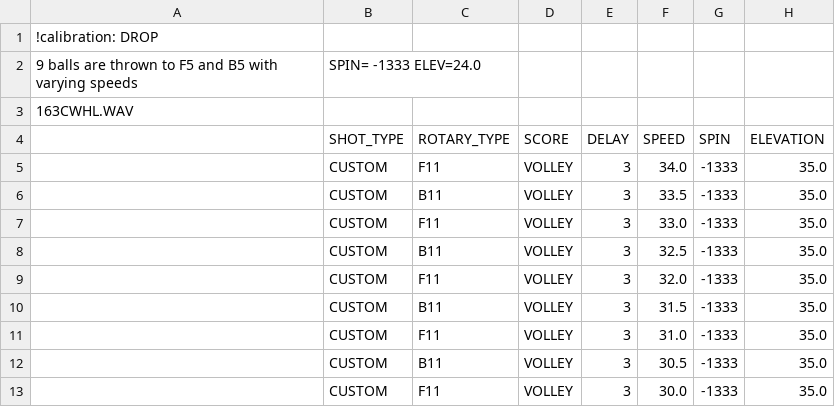
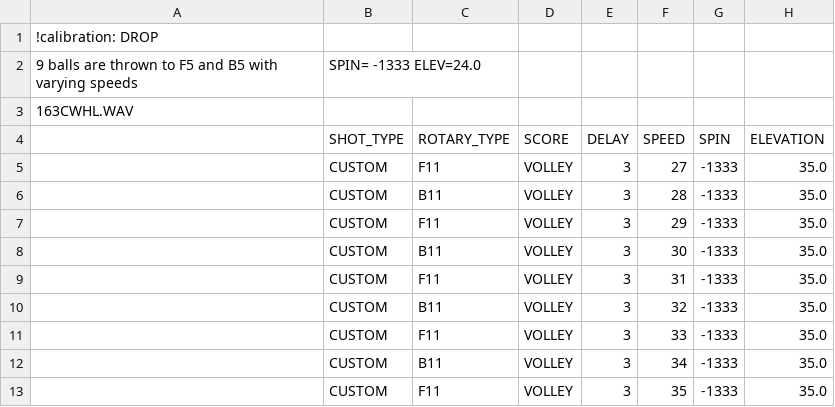
Before and after one commit to davidcjordan/drills, a CSV file: DRL784.csv, drawn as a sheet.

```diff
--- a/DRL784.csv
+++ b/DRL784.csv
@@ -4,10 +4,10 @@
 ,SHOT_TYPE,ROTARY_TYPE,SCORE,DELAY,SPEED,SPIN,ELEVATION
-,CUSTOM,F11,VOLLEY,3,34.0,-1333,35.0
-,CUSTOM,B11,VOLLEY,3,33.5,-1333,35.0
-,CUSTOM,F11,VOLLEY,3,33.0,-1333,35.0
-,CUSTOM,B11,VOLLEY,3,32.5,-1333,35.0
-,CUSTOM,F11,VOLLEY,3,32.0,-1333,35.0
-,CUSTOM,B11,VOLLEY,3,31.5,-1333,35.0
-,CUSTOM,F11,VOLLEY,3,31.0,-1333,35.0
-,CUSTOM,B11,VOLLEY,3,30.5,-1333,35.0
-,CUSTOM,F11,VOLLEY,3,30.0,-1333,35.0
+,CUSTOM,F11,VOLLEY,3,27,-1333,35.0
+,CUSTOM,B11,VOLLEY,3,28,-1333,35.0
+,CUSTOM,F11,VOLLEY,3,29,-1333,35.0
+,CUSTOM,B11,VOLLEY,3,30,-1333,35.0
+,CUSTOM,F11,VOLLEY,3,31,-1333,35.0
+,CUSTOM,B11,VOLLEY,3,32,-1333,35.0
+,CUSTOM,F11,VOLLEY,3,33,-1333,35.0
+,CUSTOM,B11,VOLLEY,3,34,-1333,35.0
+,CUSTOM,F11,VOLLEY,3,35,-1333,35.0
```
Also changed, not shown: DRL783.csv, DRL786.csv, 8 other files.
